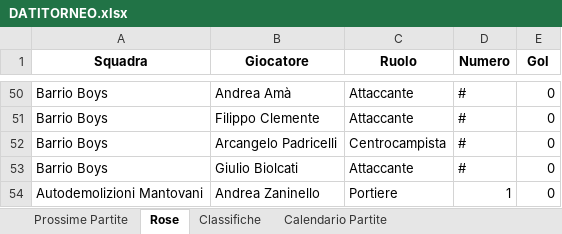
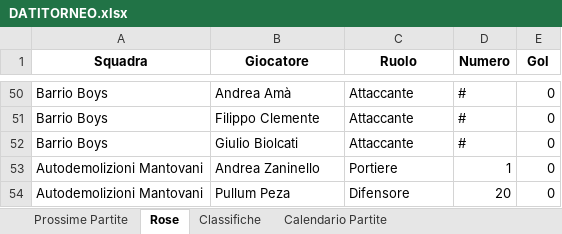
Before and after one commit to robertolibanora/FutRivals, an Excel workbook: DATITORNEO.xlsx, sheet Rose, drawn as a sheet; only a part is shown, gaps mark what is left out; the shorter side is filled out with more unchanged rows; values as stored, in another font and other column widths than the file's, no borders; the diff names each change by its address in the sheet, - before the commit and + after, or states it on an @@ line.

Commit message:
V9

```diff
--- a/DATITORNEO.xlsx (sheet Rose)
+++ b/DATITORNEO.xlsx (sheet Rose)
-row 52: Barrio Boys | Arcangelo Padricelli | Centrocampista | # | 0
```
